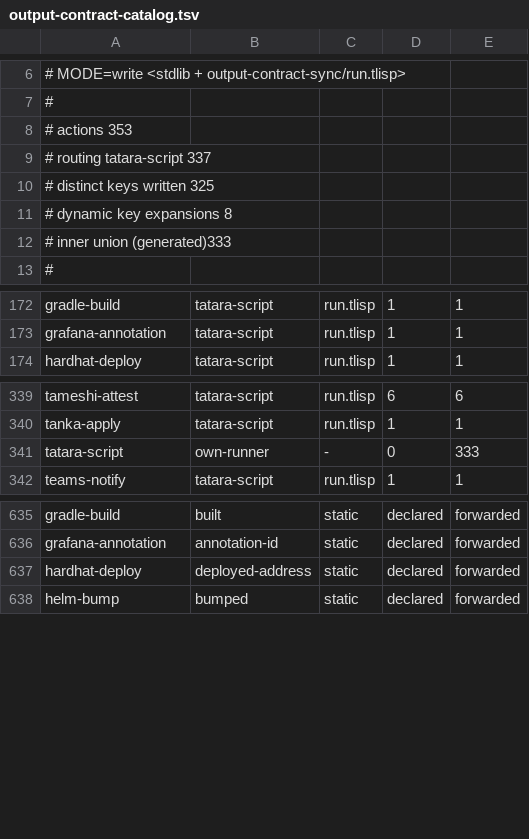
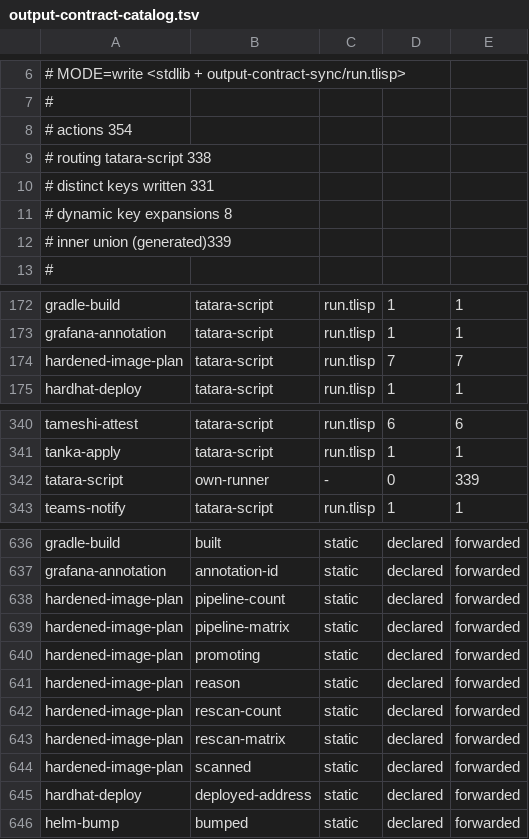
Before and after one commit to pleme-io/actions, a TSV file: output-contract-catalog.tsv, drawn as a sheet; only a part is shown, gaps mark what is left out.

Commit message:
output-contract-catalog: regenerate for hardened-image-plan's seven keys
My own violation, caught by this repo's CI: declaring six new keys on
tatara-script and a seventh on hardened-image-plan moved the contract without
regenerating the catalog, and the gate says exactly what to do --
'regenerate it in the same commit as the change that moved it'. I did not.

Regenerated with MODE=write and re-verified in the CI's own check mode:

  corpus: 354 actions, 338 routing through tatara-script, 331 distinct keys
  inner contract: 339 declared, 339 in the generated union, 0 missing,
                  0 declared with no discoverable writer
  output-contract-sync: ok — reason=ok

The 'declared with no discoverable writer' half is the one worth noting: it is
the other direction of the same check, and it is what would have caught the
earlier newly-delivering/promoting mismatch had the catalog been current.

NOTE for whoever picks this up: this repo's ci.yml has been RED since at least
2026-08-09 (f0b9072d, 333460af, 14a6a833, b1b76231, 1a482f67, b73af920 all
failing before my first commit here). Two of its three failing jobs -- the
*.test.tlisp runner and the paren-balance linter -- are pre-existing and NOT
addressed by this commit. Only the output-contract job was mine to fix.

```diff
--- a/output-contract-catalog.tsv
+++ b/output-contract-catalog.tsv
@@ -7,7 +7,7 @@
 #
-# actions                353
-# routing tatara-script  337
-# distinct keys written  325
+# actions                354
+# routing tatara-script  338
+# distinct keys written  331
 # dynamic key expansions 8
-# inner union (generated)333
+# inner union (generated)339
 #
@@ -173,2 +173,3 @@ gradle-build	tatara-script	run.tlisp	1	1
 grafana-annotation	tatara-script	run.tlisp	1	1
+hardened-image-plan	tatara-script	run.tlisp	7	7
 hardhat-deploy	tatara-script	run.tlisp	1	1
@@ -340,3 +341,3 @@ tameshi-attest	tatara-script	run.tlisp	6	6
 tanka-apply	tatara-script	run.tlisp	1	1
-tatara-script	own-runner	-	0	333
+tatara-script	own-runner	-	0	339
 teams-notify	tatara-script	run.tlisp	1	1
@@ -636,2 +637,9 @@ gradle-build	built	static	declared	forwarded
 grafana-annotation	annotation-id	static	declared	forwarded
+hardened-image-plan	pipeline-count	static	declared	forwarded
+hardened-image-plan	pipeline-matrix	static	declared	forwarded
+hardened-image-plan	promoting	static	declared	forwarded
+hardened-image-plan	reason	static	declared	forwarded
+hardened-image-plan	rescan-count	static	declared	forwarded
+hardened-image-plan	rescan-matrix	static	declared	forwarded
+hardened-image-plan	scanned	static	declared	forwarded
 hardhat-deploy	deployed-address	static	declared	forwarded
```
